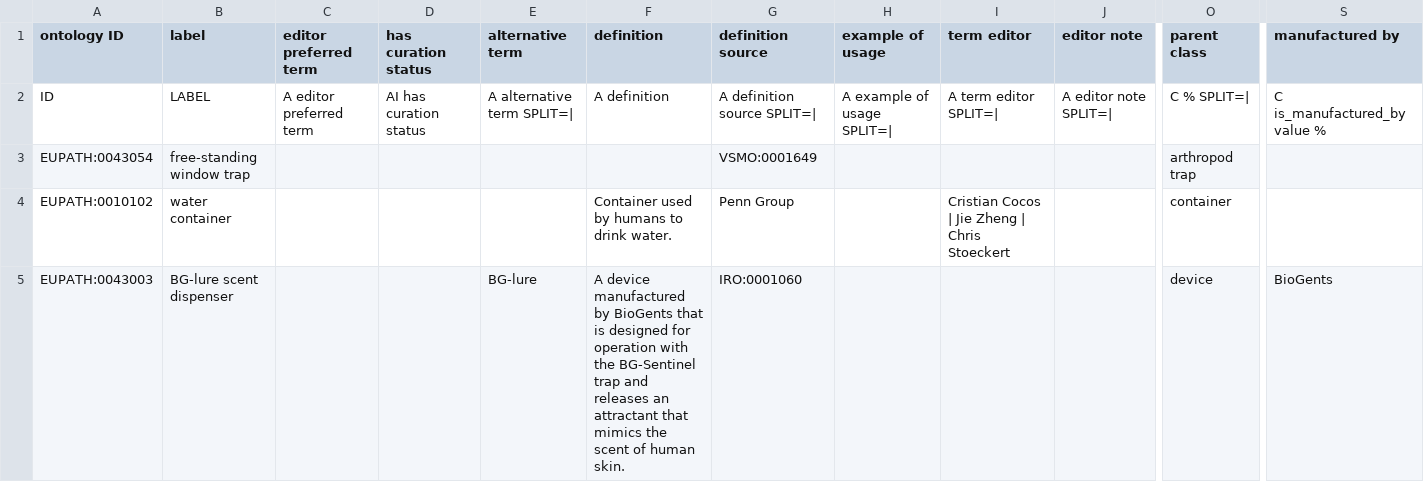
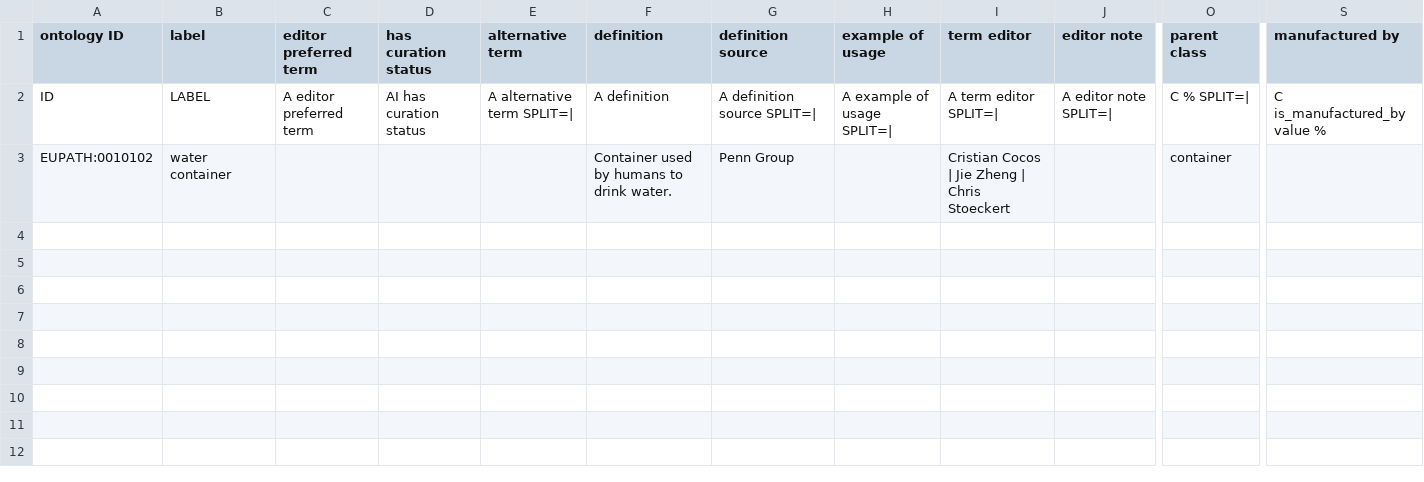
Before and after one commit to VEuPathDB-ontology/VEuPathDB-ontology, a TSV file: src/ontology/templates/devices.tsv, drawn as a sheet; only a part is shown, gaps mark what is left out; rows hold the shown columns only; the diff covers the shown part only; the diff names each change by its address in the sheet, - before the commit and + after, or states it on an @@ line.

Commit message:
removed devices added to OBI, created devices.owl

```diff
--- a/src/ontology/templates/devices.tsv
+++ b/src/ontology/templates/devices.tsv
-row 3: EUPATH:0043054 | free-standing window trap |  |  |  |  | VSMO:0001649 |  |  |  | arthropod trap
-row 5: EUPATH:0043003 | BG-lure scent dispenser |  |  | BG-lure | A device manufactured by BioGents that is designed for operation with the BG-Sentinel trap and releases an attractant that mimics the scent of human skin. | IRO:0001060 |  |  |  | device | BioGents
```
Also changed, not shown: 2 removed rows elsewhere in this file, 1 other file.
